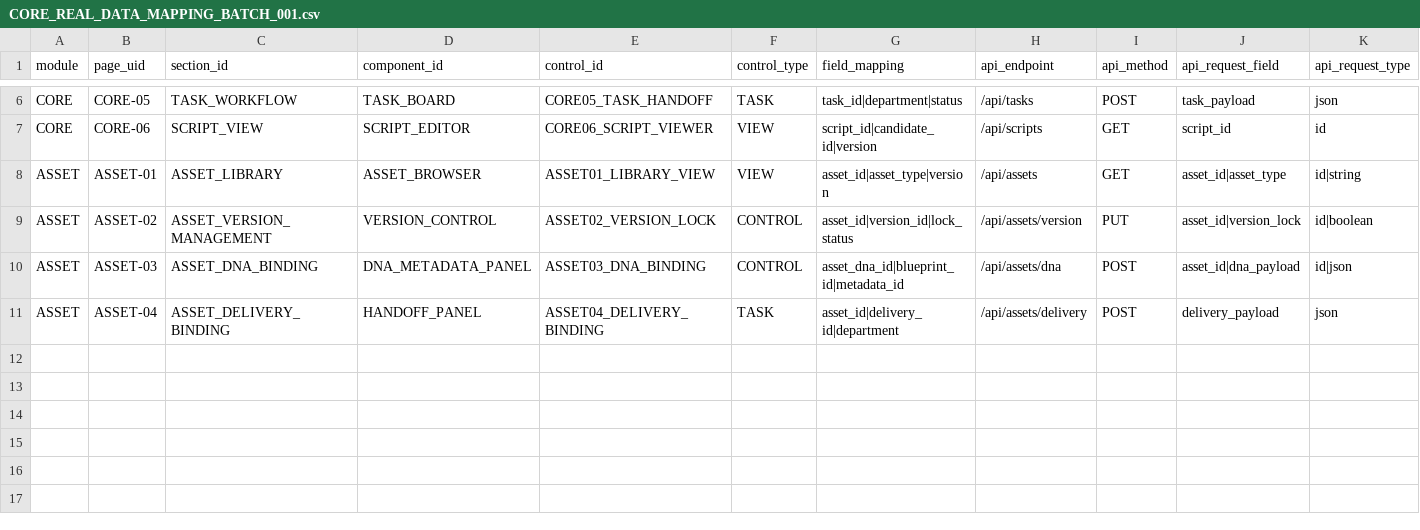
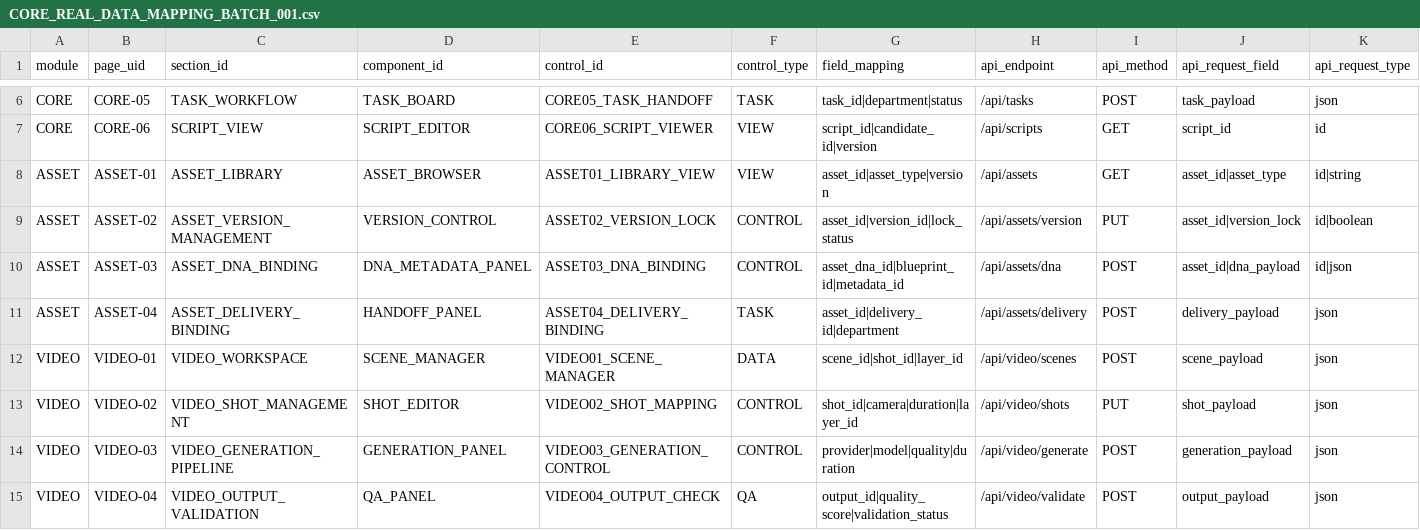
Before and after one commit to steven-gold/ORANGE_ONE_ACPOS_v1.0.x, a CSV file: 00_MASTER/REGISTRY/CORE_REAL_DATA_MAPPING_BATCH_001.csv, drawn as a sheet; only a part is shown, gaps mark what is left out; rows hold the shown columns only; the diff names each change by its address in the sheet, - before the commit and + after, or states it on an @@ line.

Commit message:
Expand VIDEO-01 to VIDEO-04 registry data mappings

```diff
--- a/00_MASTER/REGISTRY/CORE_REAL_DATA_MAPPING_BATCH_001.csv
+++ b/00_MASTER/REGISTRY/CORE_REAL_DATA_MAPPING_BATCH_001.csv
+row 12: VIDEO | VIDEO-01 | VIDEO_WORKSPACE | SCENE_MANAGER | VIDEO01_SCENE_MANAGER | DATA | scene_id|shot_id|layer_id | /api/video/scenes | POST | scene_payload | json
+row 13: VIDEO | VIDEO-02 | VIDEO_SHOT_MANAGEMENT | SHOT_EDITOR | VIDEO02_SHOT_MAPPING | CONTROL | shot_id|camera|duration|layer_id | /api/video/shots | PUT | shot_payload | json
+row 14: VIDEO | VIDEO-03 | VIDEO_GENERATION_PIPELINE | GENERATION_PANEL | VIDEO03_GENERATION_CONTROL | CONTROL | provider|model|quality|duration | /api/video/generate | POST | generation_payload | json
+row 15: VIDEO | VIDEO-04 | VIDEO_OUTPUT_VALIDATION | QA_PANEL | VIDEO04_OUTPUT_CHECK | QA | output_id|quality_score|validation_status | /api/video/validate | POST | output_payload | json
```
